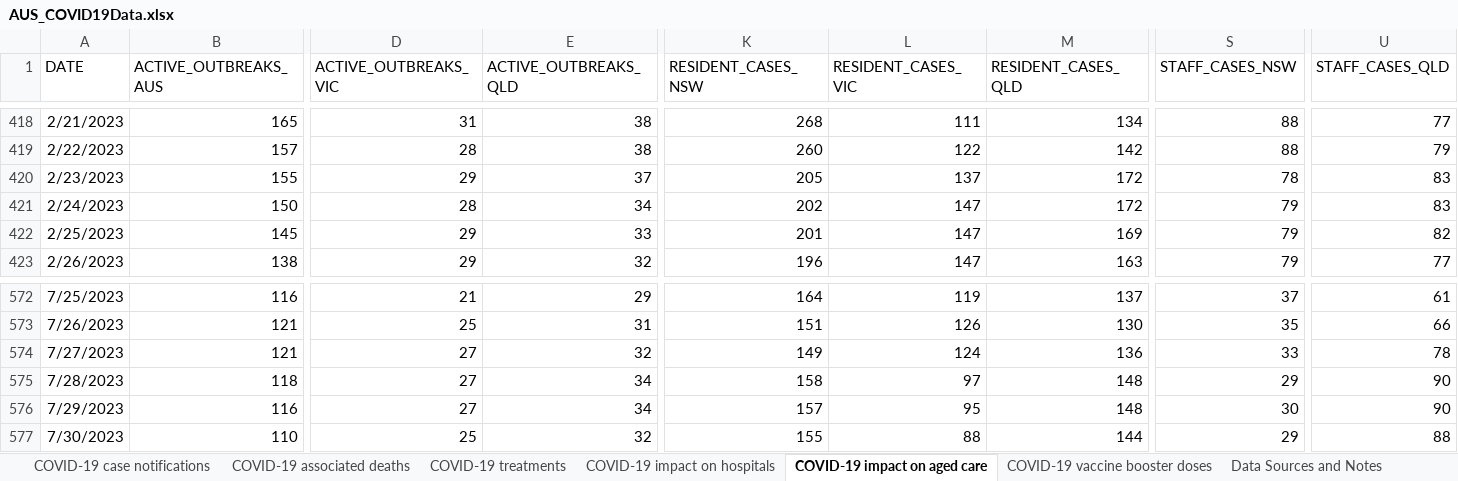
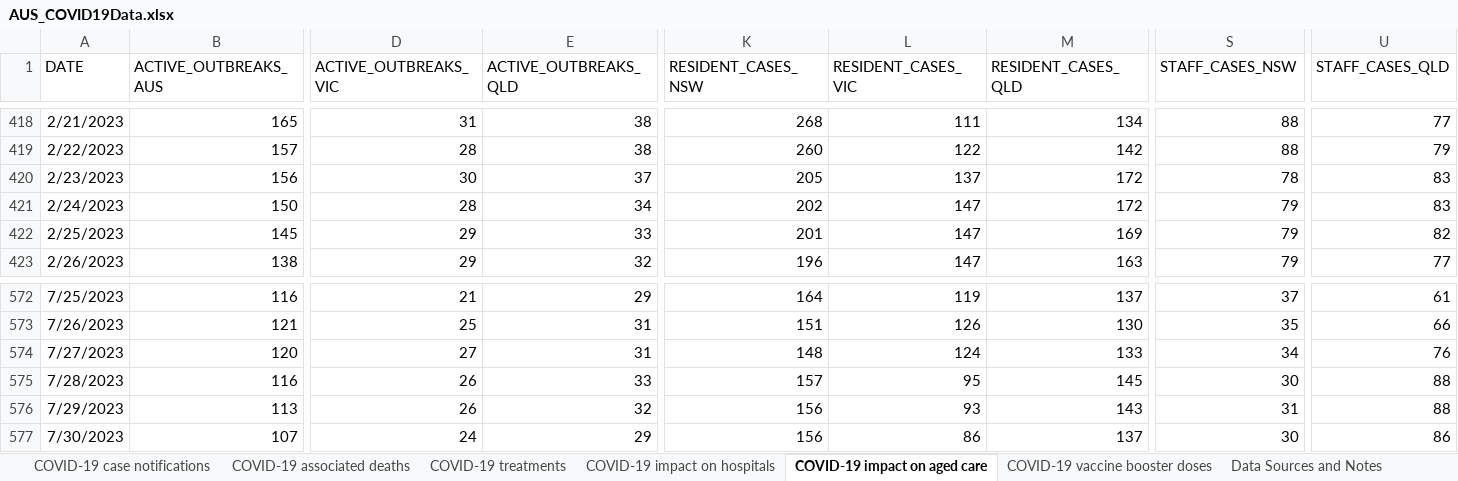
Before and after one commit to dbRaevn/covid19, an Excel workbook: pandemic/AUS_COVID19Data.xlsx, sheet COVID-19 impact on aged care, drawn as a sheet; only a part is shown, gaps mark what is left out; values as stored, in another font and other column widths than the file's, no borders; the diff covers the shown part only; the diff names each change by its address in the sheet, - before the commit and + after, or states it on an @@ line.

Commit message:
Update AUS_COVID19Data.xlsx

```diff
--- a/pandemic/AUS_COVID19Data.xlsx (sheet COVID-19 impact on aged care)
+++ b/pandemic/AUS_COVID19Data.xlsx (sheet COVID-19 impact on aged care)
-B420 (ACTIVE_OUTBREAKS_AUS): 155
+B420 (ACTIVE_OUTBREAKS_AUS): 156
-D420 (ACTIVE_OUTBREAKS_VIC): 29
+D420 (ACTIVE_OUTBREAKS_VIC): 30
-B574 (ACTIVE_OUTBREAKS_AUS): 121
+B574 (ACTIVE_OUTBREAKS_AUS): 120
-E574 (ACTIVE_OUTBREAKS_QLD): 32
+E574 (ACTIVE_OUTBREAKS_QLD): 31
-K574 (RESIDENT_CASES_NSW): 149
+K574 (RESIDENT_CASES_NSW): 148
-M574 (RESIDENT_CASES_QLD): 136
+M574 (RESIDENT_CASES_QLD): 133
-S574 (STAFF_CASES_NSW): 33
+S574 (STAFF_CASES_NSW): 34
-U574 (STAFF_CASES_QLD): 78
+U574 (STAFF_CASES_QLD): 76
-B575 (ACTIVE_OUTBREAKS_AUS): 118
+B575 (ACTIVE_OUTBREAKS_AUS): 116
-D575:D576 (ACTIVE_OUTBREAKS_VIC): 27
+D575:D576 (ACTIVE_OUTBREAKS_VIC): 26
-E575 (ACTIVE_OUTBREAKS_QLD): 34
+E575 (ACTIVE_OUTBREAKS_QLD): 33
-K575 (RESIDENT_CASES_NSW): 158
+K575 (RESIDENT_CASES_NSW): 157
-L575 (RESIDENT_CASES_VIC): 97
+L575 (RESIDENT_CASES_VIC): 95
-M575 (RESIDENT_CASES_QLD): 148
+M575 (RESIDENT_CASES_QLD): 145
-S575 (STAFF_CASES_NSW): 29
+S575 (STAFF_CASES_NSW): 30
-U575:U576 (STAFF_CASES_QLD): 90
+U575:U576 (STAFF_CASES_QLD): 88
-B576 (ACTIVE_OUTBREAKS_AUS): 116
+B576 (ACTIVE_OUTBREAKS_AUS): 113
-E576 (ACTIVE_OUTBREAKS_QLD): 34
+E576 (ACTIVE_OUTBREAKS_QLD): 32
-K576 (RESIDENT_CASES_NSW): 157
+K576 (RESIDENT_CASES_NSW): 156
-L576 (RESIDENT_CASES_VIC): 95
+L576 (RESIDENT_CASES_VIC): 93
-M576 (RESIDENT_CASES_QLD): 148
+M576 (RESIDENT_CASES_QLD): 143
-S576 (STAFF_CASES_NSW): 30
+S576 (STAFF_CASES_NSW): 31
-B577 (ACTIVE_OUTBREAKS_AUS): 110
+B577 (ACTIVE_OUTBREAKS_AUS): 107
-D577 (ACTIVE_OUTBREAKS_VIC): 25
+D577 (ACTIVE_OUTBREAKS_VIC): 24
-E577 (ACTIVE_OUTBREAKS_QLD): 32
+E577 (ACTIVE_OUTBREAKS_QLD): 29
-K577 (RESIDENT_CASES_NSW): 155
+K577 (RESIDENT_CASES_NSW): 156
-L577 (RESIDENT_CASES_VIC): 88
+L577 (RESIDENT_CASES_VIC): 86
-M577 (RESIDENT_CASES_QLD): 144
+M577 (RESIDENT_CASES_QLD): 137
-S577 (STAFF_CASES_NSW): 29
+S577 (STAFF_CASES_NSW): 30
-U577 (STAFF_CASES_QLD): 88
+U577 (STAFF_CASES_QLD): 86
```
Also changed, not shown: 7 added rows and 353 edited cells elsewhere in this sheet, sheet COVID-19 vaccine booster doses, sheet COVID-19 associated deaths, sheet COVID-19 impact on hospitals, sheet COVID-19 treatments, sheet COVID-19 case notifications, sheet Data Sources and Notes.
